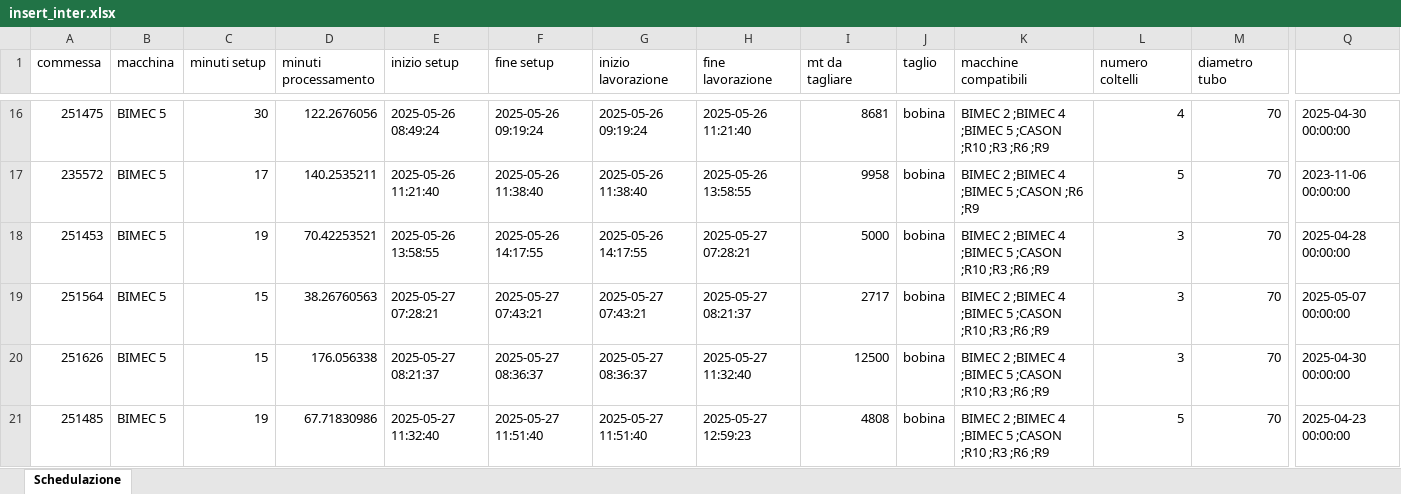
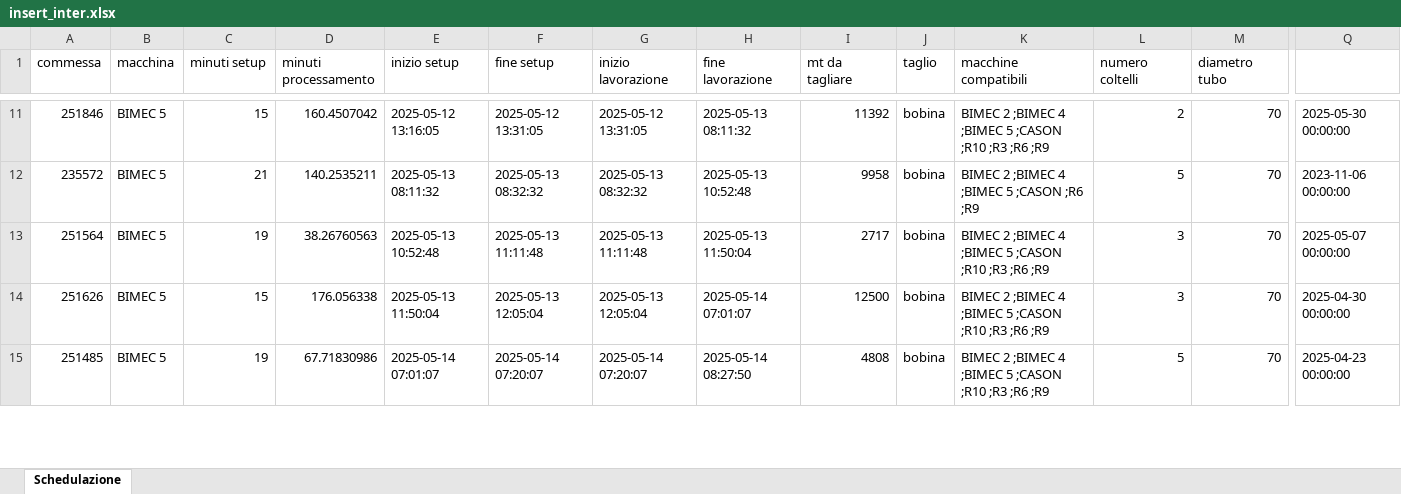
Before and after one commit to Baszonpedis/progettoIS, an Excel workbook: PS-VRP/OUTPUT_TEST/insert_inter.xlsx, sheet Schedulazione, drawn as a sheet; only a part is shown, gaps mark what is left out; values as stored, in another font and other column widths than the file's, no borders; removed rows and columns are numbered as before the commit, all else as after; rows hold the shown columns only; the diff covers the shown part only; the diff names each change by its address in the sheet, - before the commit and + after, or states it on an @@ line.

```diff
--- a/PS-VRP/OUTPUT_TEST/insert_inter.xlsx (sheet Schedulazione)
+++ b/PS-VRP/OUTPUT_TEST/insert_inter.xlsx (sheet Schedulazione)
-A11 (commessa): 251475
+A11 (commessa): 251846
-C11 (minuti setup): 30
+C11 (minuti setup): 15
-D11 (minuti processamento): 122.2676056
+D11 (minuti processamento): 160.4507042
-E11 (inizio setup): 2025-05-26 08:49:24
+E11 (inizio setup): 2025-05-12 13:16:05
-F11 (fine setup): 2025-05-26 09:19:24
+F11 (fine setup): 2025-05-12 13:31:05
-G11 (inizio lavorazione): 2025-05-26 09:19:24
+G11 (inizio lavorazione): 2025-05-12 13:31:05
-H11 (fine lavorazione): 2025-05-26 11:21:40
+H11 (fine lavorazione): 2025-05-13 08:11:32
-I11 (mt da tagliare): 8681
+I11 (mt da tagliare): 11392
-L11 (numero coltelli): 4
+L11 (numero coltelli): 2
-Q11: 2025-04-30 00:00:00
+Q11: 2025-05-30 00:00:00
-C12 (minuti setup): 17
+C12 (minuti setup): 21
-E12 (inizio setup): 2025-05-26 11:21:40
+E12 (inizio setup): 2025-05-13 08:11:32
-F12 (fine setup): 2025-05-26 11:38:40
+F12 (fine setup): 2025-05-13 08:32:32
-G12 (inizio lavorazione): 2025-05-26 11:38:40
+G12 (inizio lavorazione): 2025-05-13 08:32:32
-H12 (fine lavorazione): 2025-05-26 13:58:55
+H12 (fine lavorazione): 2025-05-13 10:52:48
-row 18: 251453 | BIMEC 5 | 19 | 70.42253521 | 2025-05-26 13:58:55 | 2025-05-26 14:17:55 | 2025-05-26 14:17:55 | 2025-05-27 07:28:21 | 5000 | bobina | BIMEC 2 ;BIMEC 4 ;BIMEC 5 ;CASON ;R10 ;R3 ;R6 ;R9 | 3 | 70 | 2025-04-28 00:00:00
-C13 (minuti setup): 15
+C13 (minuti setup): 19
-E13 (inizio setup): 2025-05-27 07:28:21
+E13 (inizio setup): 2025-05-13 10:52:48
-F13 (fine setup): 2025-05-27 07:43:21
+F13 (fine setup): 2025-05-13 11:11:48
-G13 (inizio lavorazione): 2025-05-27 07:43:21
+G13 (inizio lavorazione): 2025-05-13 11:11:48
-H13 (fine lavorazione): 2025-05-27 08:21:37
+H13 (fine lavorazione): 2025-05-13 11:50:04
-E14 (inizio setup): 2025-05-27 08:21:37
+E14 (inizio setup): 2025-05-13 11:50:04
-F14 (fine setup): 2025-05-27 08:36:37
+F14 (fine setup): 2025-05-13 12:05:04
-G14 (inizio lavorazione): 2025-05-27 08:36:37
+G14 (inizio lavorazione): 2025-05-13 12:05:04
-H14 (fine lavorazione): 2025-05-27 11:32:40
+H14 (fine lavorazione): 2025-05-14 07:01:07
-E15 (inizio setup): 2025-05-27 11:32:40
+E15 (inizio setup): 2025-05-14 07:01:07
-F15 (fine setup): 2025-05-27 11:51:40
+F15 (fine setup): 2025-05-14 07:20:07
-G15 (inizio lavorazione): 2025-05-27 11:51:40
+G15 (inizio lavorazione): 2025-05-14 07:20:07
-H15 (fine lavorazione): 2025-05-27 12:59:23
+H15 (fine lavorazione): 2025-05-14 08:27:50
```
Also changed, not shown: 18 added rows, 17 removed rows, 3 moved rows and 254 edited cells elsewhere in this sheet, PS-VRP/Dati_output/error_read_file.xlsx, PS-VRP/OUTPUT_TEST/euristico_costruttivo.xlsx, 7 other files.
